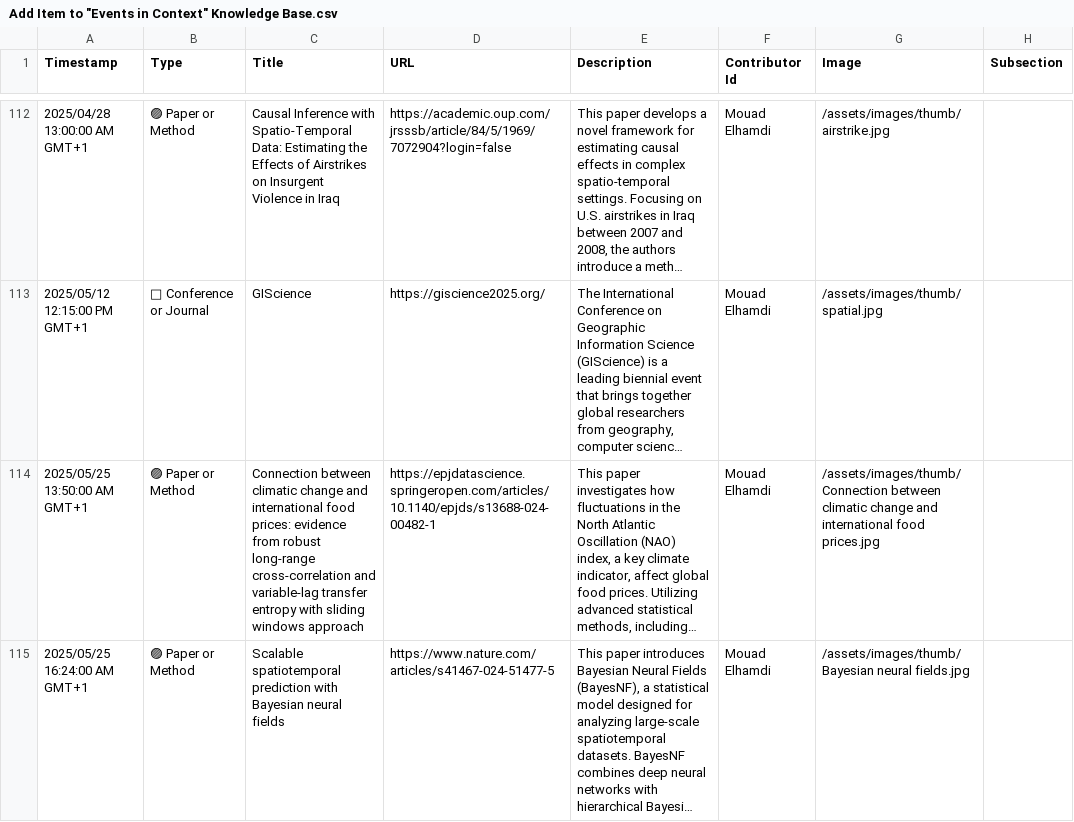
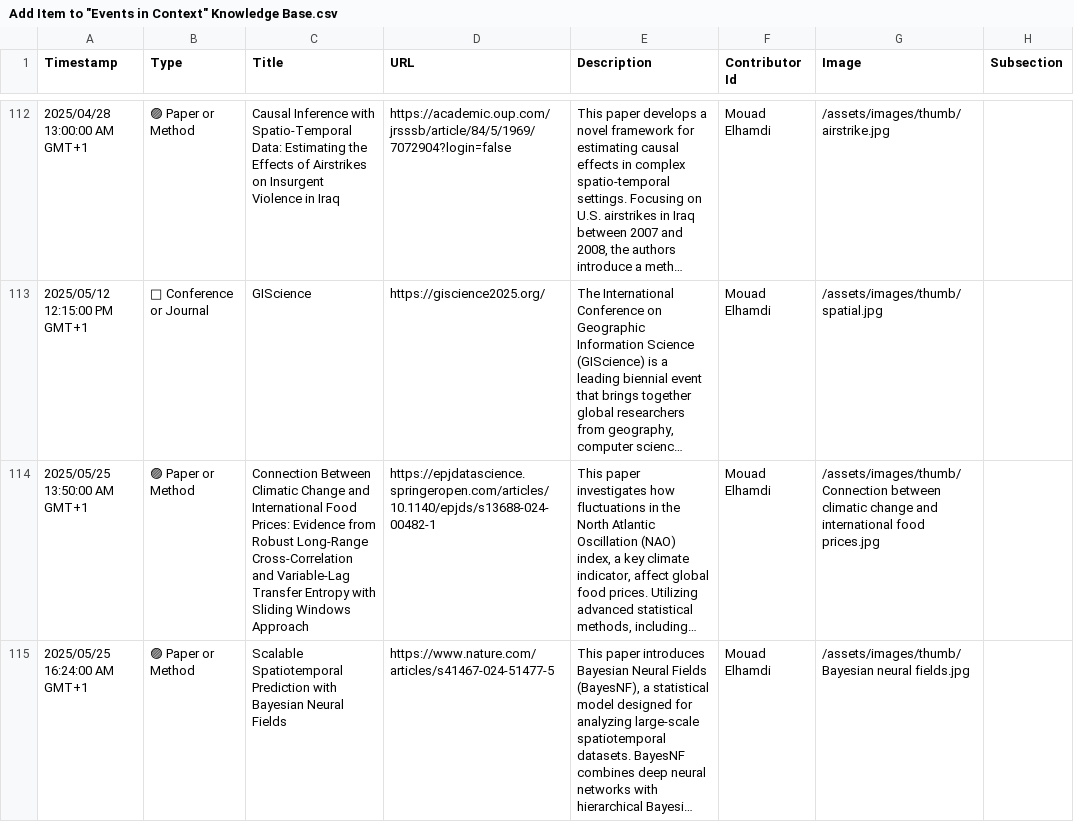
Before and after one commit to events2025/events2025.github.io, a CSV file: data/Add Item to "Events in Context" Knowledge Base.csv, drawn as a sheet; only a part is shown, gaps mark what is left out; long unchanged cells end in …; the diff covers the shown part only; the diff names each change by its address in the sheet, - before the commit and + after, or states it on an @@ line.

```diff
--- a/data/Add Item to "Events in Context" Knowledge Base.csv
+++ b/data/Add Item to "Events in Context" Knowledge Base.csv
-C114 (Title): Connection between climatic change and international food prices: evidence from robust long-range cross-correlation and variable-lag transfer entropy with sliding windows approach
+C114 (Title): Connection Between Climatic Change and International Food Prices: Evidence from Robust Long-Range Cross-Correlation and Variable-Lag Transfer Entropy with Sliding Windows Approach
-C115 (Title): Scalable spatiotemporal prediction with Bayesian neural fields
+C115 (Title): Scalable Spatiotemporal Prediction with Bayesian Neural Fields
```
Also changed, not shown: 2 edited cells elsewhere in this file.
